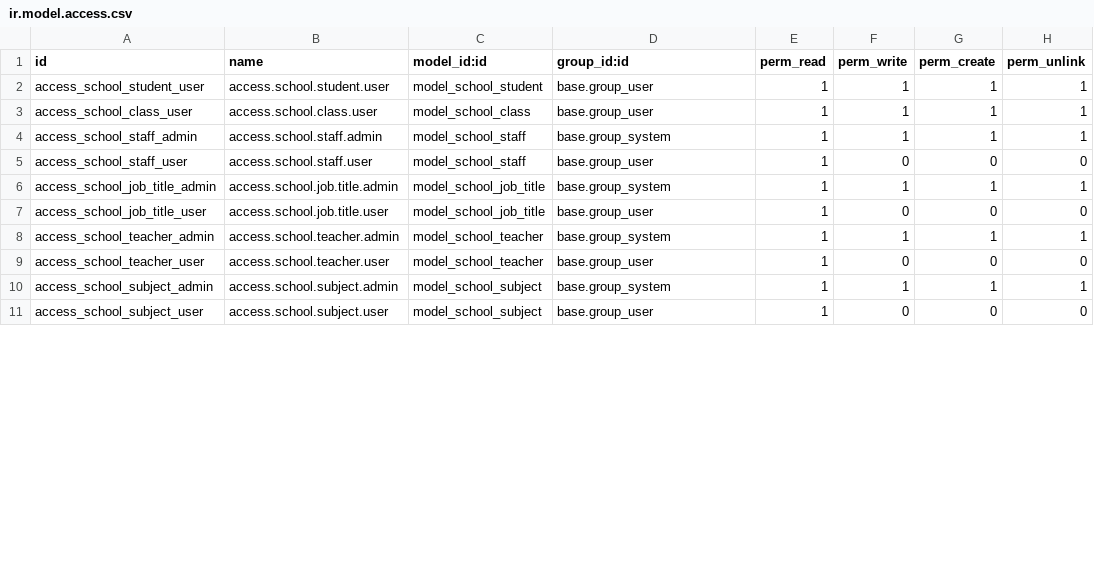
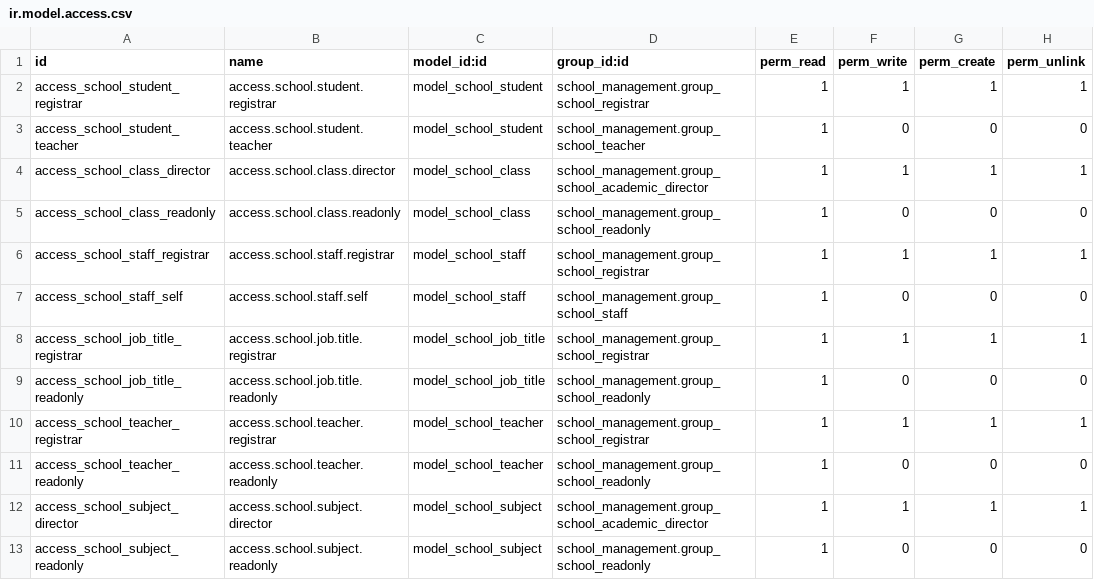
Before and after one commit to Jennah198/Async_school_system, a CSV file: addons/school_management/security/ir.model.access.csv, drawn as a sheet; only a part is shown; the diff covers the shown part only.

Commit message:
feat(school_management): add role security, mark list, announcements, and dashboards
Closes the gaps that had no code at all:

- security: 7 role groups (Read-Only, Staff, Teacher, Department Head,
  Academic Director, HR/Registrar, School Admin) as an implication ladder,
  plus 17 record rules. The 26 ACL rows move off base.group_user/group_system
  onto these roles.
- res.users: flatten each user's school scope into plain fields so record-rule
  domains stay attribute lookups rather than method calls inside safe_eval.
- school.mark: the model was a zero-byte file. Adds scoring, grade bands,
  percentage, and a guard that a mark needs a real teaching assignment.
- school.attendance: model existed with no views and no menu; now reachable.
- school.announcement: brief section 8, reusing the audience targeting from
  school.program so one rule shape covers both models.
- staff and teacher documents as field-level private binaries, added by
  inheritance so the owning teams' model files stay untouched.
- dashboards: graph and pivot views over real records, scoped by the same
  record rules, so one action serves both a teacher and a director.
- manifest: declare the LGPL-3 licence Odoo was warning about.

12 new security tests assert the section 13 isolation criteria.

```diff
--- a/addons/school_management/security/ir.model.access.csv
+++ b/addons/school_management/security/ir.model.access.csv
@@ -1,11 +1,13 @@
 id,name,model_id:id,group_id:id,perm_read,perm_write,perm_create,perm_unlink
-access_school_student_user,access.school.student.user,model_school_student,base.group_user,1,1,1,1
-access_school_class_user,access.school.class.user,model_school_class,base.group_user,1,1,1,1
-access_school_staff_admin,access.school.staff.admin,model_school_staff,base.group_system,1,1,1,1
-access_school_staff_user,access.school.staff.user,model_school_staff,base.group_user,1,0,0,0
-access_school_job_title_admin,access.school.job.title.admin,model_school_job_title,base.group_system,1,1,1,1
-access_school_job_title_user,access.school.job.title.user,model_school_job_title,base.group_user,1,0,0,0
-access_school_teacher_admin,access.school.teacher.admin,model_school_teacher,base.group_system,1,1,1,1
-access_school_teacher_user,access.school.teacher.user,model_school_teacher,base.group_user,1,0,0,0
-access_school_subject_admin,access.school.subject.admin,model_school_subject,base.group_system,1,1,1,1
-access_school_subject_user,access.school.subject.user,model_school_subject,base.group_user,1,0,0,0
+access_school_student_registrar,access.school.student.registrar,model_school_student,school_management.group_school_registrar,1,1,1,1
+access_school_student_teacher,access.school.student.teacher,model_school_student,school_management.group_school_teacher,1,0,0,0
+access_school_class_director,access.school.class.director,model_school_class,school_management.group_school_academic_director,1,1,1,1
+access_school_class_readonly,access.school.class.readonly,model_school_class,school_management.group_school_readonly,1,0,0,0
+access_school_staff_registrar,access.school.staff.registrar,model_school_staff,school_management.group_school_registrar,1,1,1,1
+access_school_staff_self,access.school.staff.self,model_school_staff,school_management.group_school_staff,1,0,0,0
+access_school_job_title_registrar,access.school.job.title.registrar,model_school_job_title,school_management.group_school_registrar,1,1,1,1
+access_school_job_title_readonly,access.school.job.title.readonly,model_school_job_title,school_management.group_school_readonly,1,0,0,0
+access_school_teacher_registrar,access.school.teacher.registrar,model_school_teacher,school_management.group_school_registrar,1,1,1,1
+access_school_teacher_readonly,access.school.teacher.readonly,model_school_teacher,school_management.group_school_readonly,1,0,0,0
+access_school_subject_director,access.school.subject.director,model_school_subject,school_management.group_school_academic_director,1,1,1,1
+access_school_subject_readonly,access.school.subject.readonly,model_school_subject,school_management.group_school_readonly,1,0,0,0
```
Also changed, not shown: 6 added rows and 22 edited cells elsewhere in this file, 15 other files.
